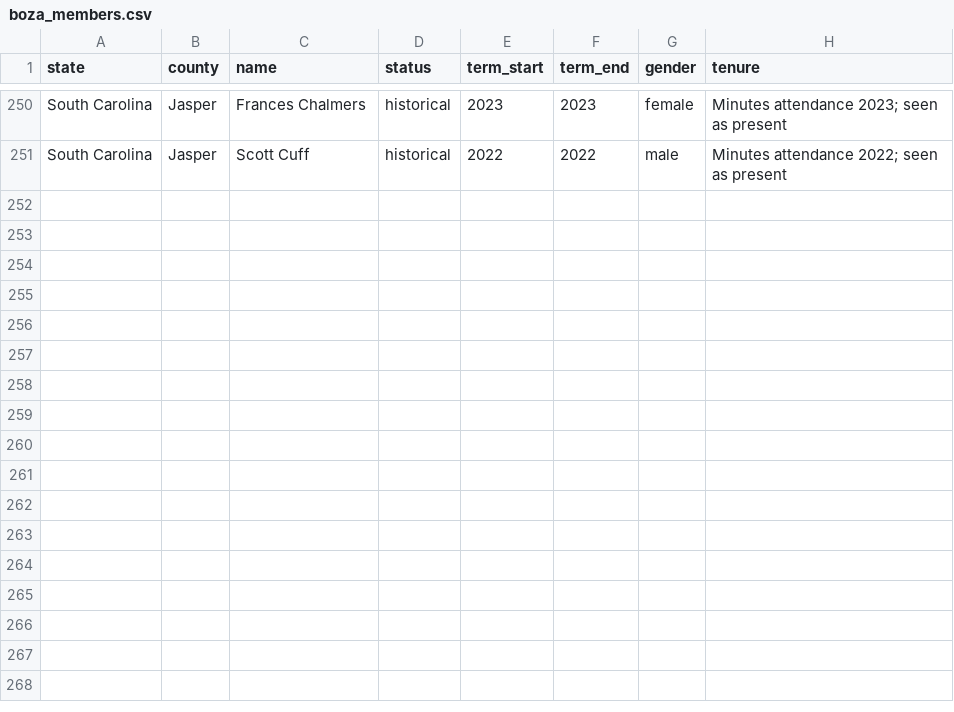
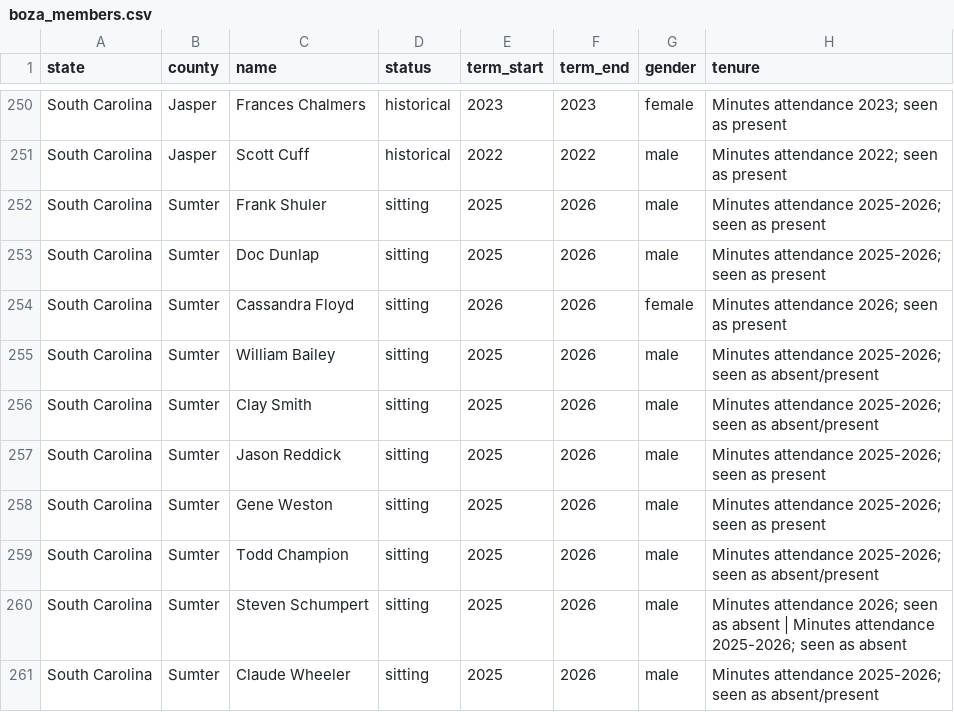
Before and after one commit to Coolgithub1/scaled-sc-scrape, a CSV file: boza_scraper/boza_members.csv, drawn as a sheet; only a part is shown, gaps mark what is left out; the diff names each change by its address in the sheet, - before the commit and + after, or states it on an @@ line.

```diff
--- a/boza_scraper/boza_members.csv
+++ b/boza_scraper/boza_members.csv
+row 252: South Carolina | Sumter | Frank Shuler | sitting | 2025 | 2026 | male | Minutes attendance 2025-2026; seen as present
+row 253: South Carolina | Sumter | Doc Dunlap | sitting | 2025 | 2026 | male | Minutes attendance 2025-2026; seen as present
+row 254: South Carolina | Sumter | Cassandra Floyd | sitting | 2026 | 2026 | female | Minutes attendance 2026; seen as present
+row 255: South Carolina | Sumter | William Bailey | sitting | 2025 | 2026 | male | Minutes attendance 2025-2026; seen as absent/present
+row 256: South Carolina | Sumter | Clay Smith | sitting | 2025 | 2026 | male | Minutes attendance 2025-2026; seen as absent/present
+row 257: South Carolina | Sumter | Jason Reddick | sitting | 2025 | 2026 | male | Minutes attendance 2025-2026; seen as present
+row 258: South Carolina | Sumter | Gene Weston | sitting | 2025 | 2026 | male | Minutes attendance 2025-2026; seen as present
+row 259: South Carolina | Sumter | Todd Champion | sitting | 2025 | 2026 | male | Minutes attendance 2025-2026; seen as absent/present
+row 260: South Carolina | Sumter | Steven Schumpert | sitting | 2025 | 2026 | male | Minutes attendance 2026; seen as absent | Minutes attendance 2025-2026; seen as absent
+row 261: South Carolina | Sumter | Claude Wheeler | sitting | 2025 | 2026 | male | Minutes attendance 2025-2026; seen as absent/present
```
Also changed, not shown: 1 other file.
